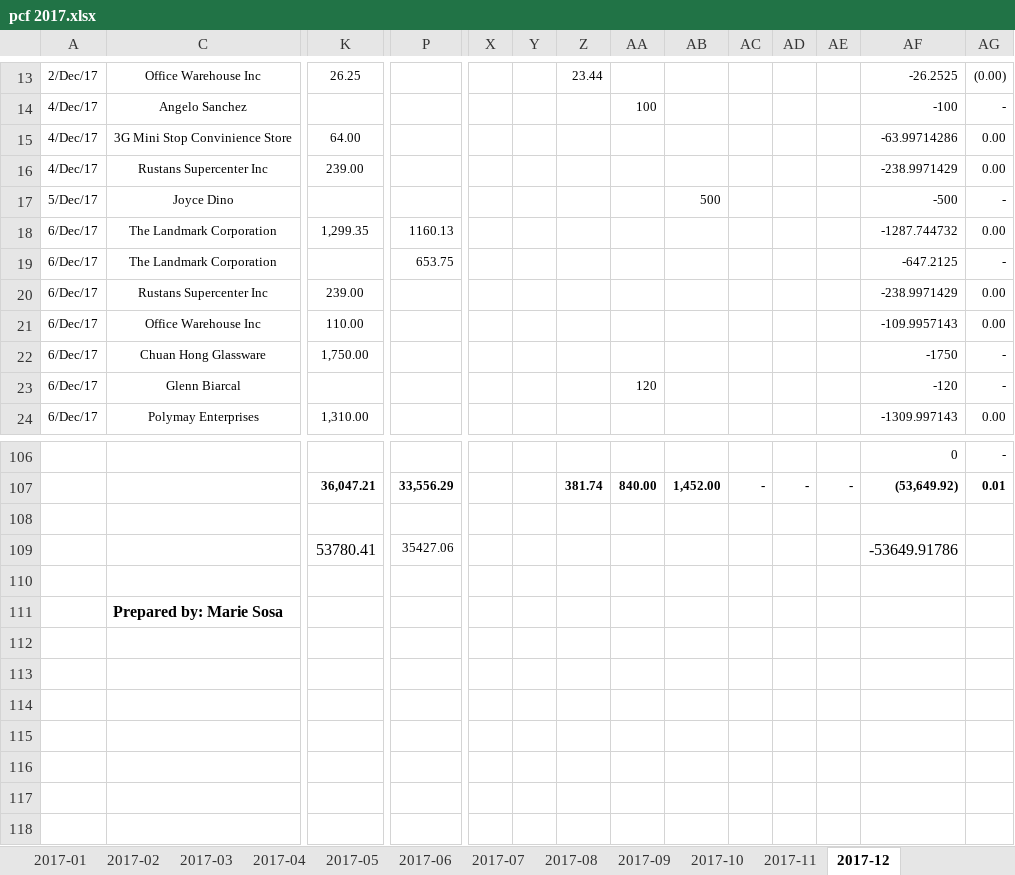
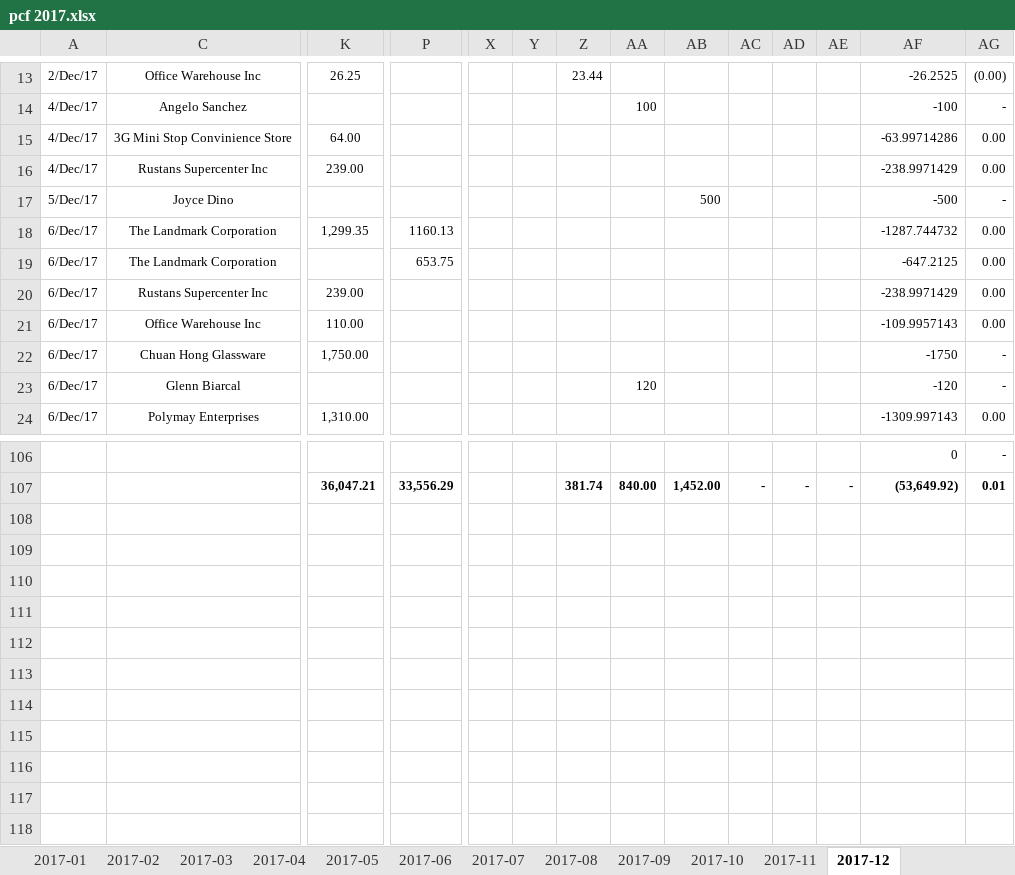
Before and after one commit to alvin-c-cruz/jarvis, an Excel workbook: instance/uploads/pcf 2017.xlsx, sheet 2017-12, drawn as a sheet; only a part is shown, gaps mark what is left out; the shorter side is filled out with more unchanged rows; values as stored, in another font and other column widths than the file's, no borders; rows hold the shown columns only; the diff names each change by its address in the sheet, - before the commit and + after, or states it on an @@ line.

```diff
--- a/instance/uploads/pcf 2017.xlsx (sheet 2017-12)
+++ b/instance/uploads/pcf 2017.xlsx (sheet 2017-12)
-AG19: -
+AG19: 0.00
-row 108: (empty)
-row 109:  |  | 53780.41 | 35427.06 |  |  |  |  |  |  |  |  | -53649.91786
-row 110: (empty)
-row 111:  | Prepared by: Marie Sosa
-row 112: (empty)
-row 113: (empty)
-row 114: (empty)
-row 115: (empty)
```
Also changed, not shown: sheet 2017-01, sheet 2017-09, sheet 2017-08, sheet 2017-05, sheet 2017-11, sheet 2017-10, 6 more sheets, instance/uploads/pcf 2018.xlsx, instance/uploads/pcf 2019.xlsx, 4 other files.
